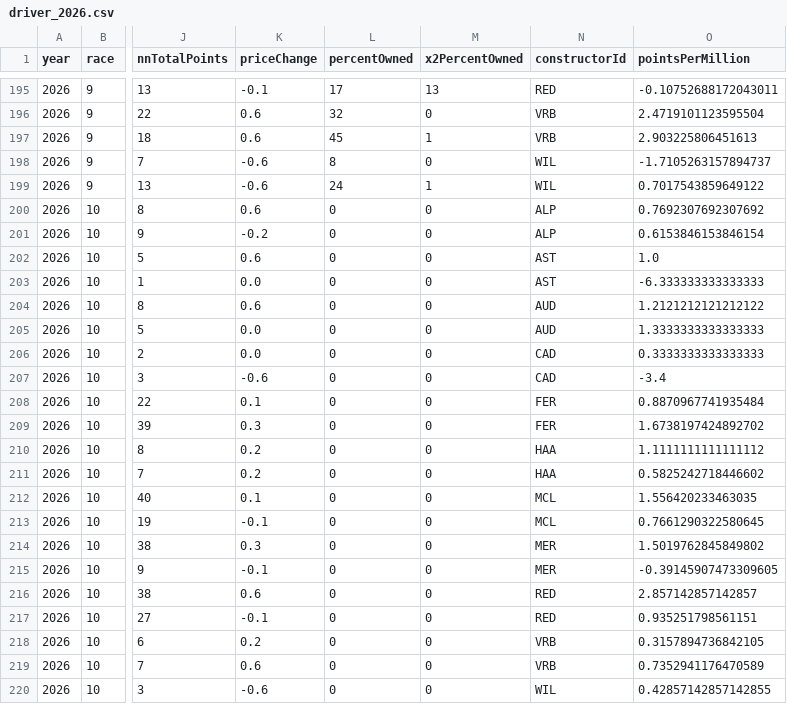
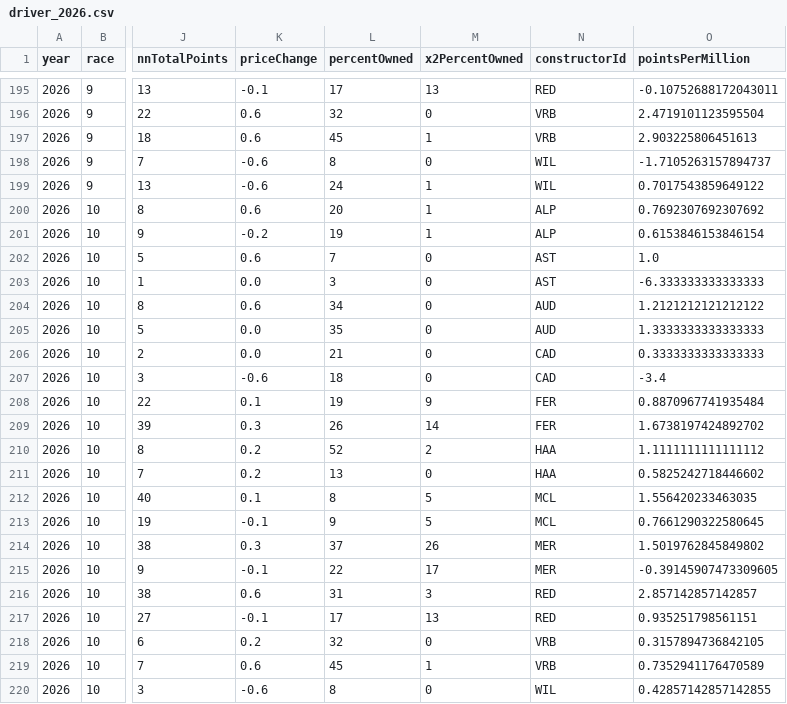
Before and after one commit to jguptil1/f1-fantasy-tables, a CSV file: tables/drivers/driver_2026.csv, drawn as a sheet; only a part is shown, gaps mark what is left out; the diff covers the shown part only; the diff names each change by its address in the sheet, - before the commit and + after, or states it on an @@ line.

```diff
--- a/tables/drivers/driver_2026.csv
+++ b/tables/drivers/driver_2026.csv
-L200 (percentOwned): 0
+L200 (percentOwned): 20
-M200:M201 (x2PercentOwned): 0
+M200:M201 (x2PercentOwned): 1
-L201 (percentOwned): 0
+L201 (percentOwned): 19
-L202 (percentOwned): 0
+L202 (percentOwned): 7
-L203 (percentOwned): 0
+L203 (percentOwned): 3
-L204 (percentOwned): 0
+L204 (percentOwned): 34
-L205 (percentOwned): 0
+L205 (percentOwned): 35
-L206 (percentOwned): 0
+L206 (percentOwned): 21
-L207 (percentOwned): 0
+L207 (percentOwned): 18
-L208 (percentOwned): 0
+L208 (percentOwned): 19
-M208 (x2PercentOwned): 0
+M208 (x2PercentOwned): 9
-L209 (percentOwned): 0
+L209 (percentOwned): 26
-M209 (x2PercentOwned): 0
+M209 (x2PercentOwned): 14
-L210 (percentOwned): 0
+L210 (percentOwned): 52
-M210 (x2PercentOwned): 0
+M210 (x2PercentOwned): 2
-L211 (percentOwned): 0
+L211 (percentOwned): 13
-L212 (percentOwned): 0
+L212 (percentOwned): 8
-M212:M213 (x2PercentOwned): 0
+M212:M213 (x2PercentOwned): 5
-L213 (percentOwned): 0
+L213 (percentOwned): 9
-L214 (percentOwned): 0
+L214 (percentOwned): 37
-M214 (x2PercentOwned): 0
+M214 (x2PercentOwned): 26
-L215 (percentOwned): 0
+L215 (percentOwned): 22
-M215 (x2PercentOwned): 0
+M215 (x2PercentOwned): 17
-L216 (percentOwned): 0
+L216 (percentOwned): 31
-M216 (x2PercentOwned): 0
+M216 (x2PercentOwned): 3
-L217 (percentOwned): 0
+L217 (percentOwned): 17
-M217 (x2PercentOwned): 0
+M217 (x2PercentOwned): 13
-L218 (percentOwned): 0
+L218 (percentOwned): 32
-L219 (percentOwned): 0
+L219 (percentOwned): 45
-M219 (x2PercentOwned): 0
+M219 (x2PercentOwned): 1
-L220 (percentOwned): 0
+L220 (percentOwned): 8
```
Also changed, not shown: 2 edited cells elsewhere in this file, tables/constructors/constructor_2026.csv, 1 other file.
